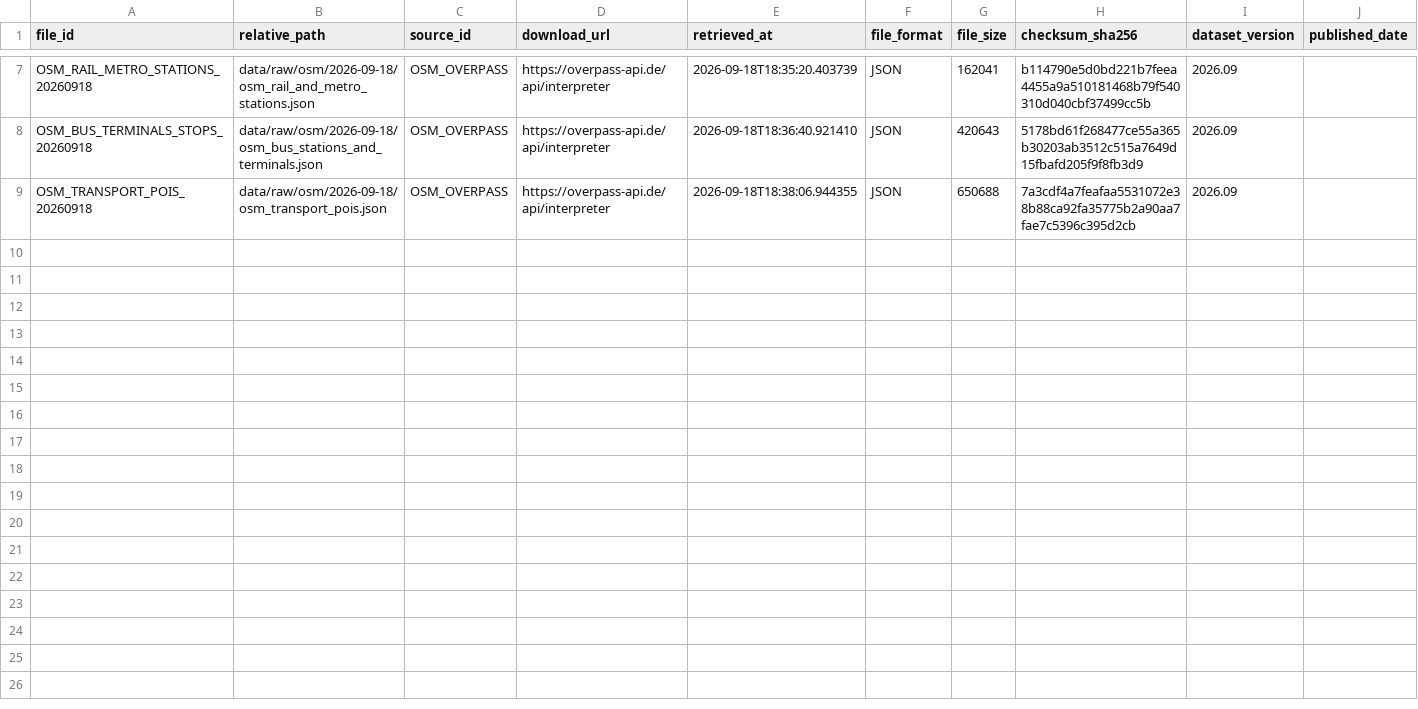
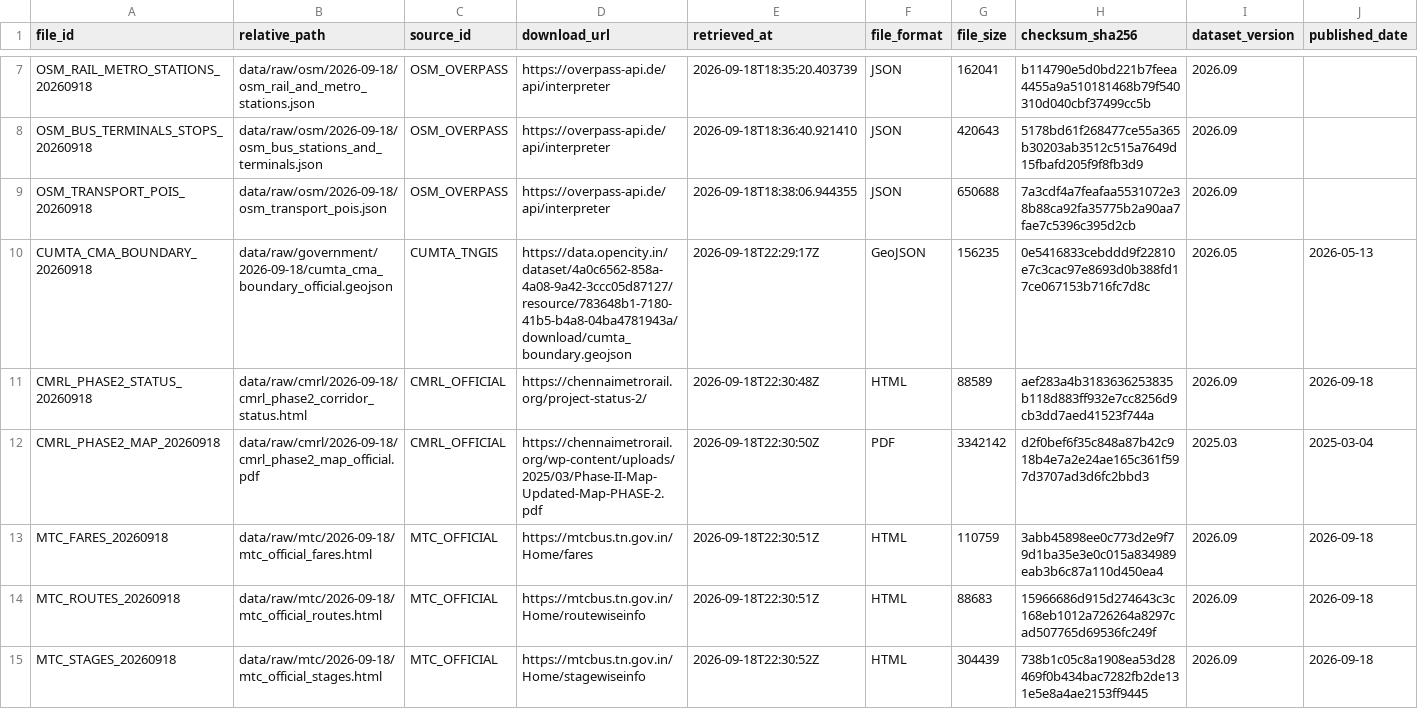
Before and after one commit to kaustubh-dot/nlp-transport-assistant, a CSV file: metadata/raw_file_manifest.csv, drawn as a sheet; only a part is shown, gaps mark what is left out; rows hold the shown columns only; the diff names each change by its address in the sheet, - before the commit and + after, or states it on an @@ line.

Commit message:
feat(data): execute corrective data audit v1.1 and establish provisional canonical knowledge base
- Incorporate official CUMTA/TNGIS administrative boundary polygon (7,157 vertices) with pure Python ray-casting in scripts/normalize/compute_cma_boundary.py
- Recompute inside_cma across stops (7,041 inside, 95 Chennai-serving external commuter rail stops preserved) and places (1,282 inside, 339 external)
- Ingest official disclosures: CMRL Phase II status HTML & map PDF, MTC fare list, 685 route codes, 1,562 stages
- Document opendata.cumta.org DNS NXDOMAIN & auth blocker and Type-B manual fetch protocol in MANUAL_ACTION_REQUIRED.md
- Refactor build_canonical_db.py for true multi-source canonical resolution (7,136 physical stops, 7,246 entity_source_links) while preserving mode separation
- Decouple manual quality gates (211 hub candidates with 98 Tier 1 core pairs, 37 interchanges, 151 walking transfers) with unverified default flags
- Recompute coverage metrics directly from live SQLite queries (Metro 41 operational physical, Tamil 421, Hindi 0 from raw sources)
- Classify 298 conflicts into AUTO_RESOLVED and UNRESOLVED_NONBLOCKING
- Update manifests, reports, and coverage matrix for snapshot version chennai_multimodal_v1.1
- Preserve frozen NLP benchmark (3,916 / 716 / 572 split and 149 gold queries 100% untouched; all 74 tests pass)

```diff
--- a/metadata/raw_file_manifest.csv
+++ b/metadata/raw_file_manifest.csv
+row 10: CUMTA_CMA_BOUNDARY_20260918 | data/raw/government/2026-09-18/cumta_cma_boundary_official.geojson | CUMTA_TNGIS | https://data.opencity.in/dataset/4a0c6562-858a-4a08-9a42-3ccc05d87127/resource/783648b1-7180-41b5-b4a8-04ba4781943a/download/cumta_boundary.geojson | 2026-09-18T22:29:17Z | GeoJSON | 156235 | 0e5416833cebddd9f22810e7c3cac97e8693d0b388fd17ce067153b716fc7d8c | 2026.05 | 2026-05-13
+row 11: CMRL_PHASE2_STATUS_20260918 | data/raw/cmrl/2026-09-18/cmrl_phase2_corridor_status.html | CMRL_OFFICIAL | https://chennaimetrorail.org/project-status-2/ | 2026-09-18T22:30:48Z | HTML | 88589 | aef283a4b3183636253835b118d883ff932e7cc8256d9cb3dd7aed41523f744a | 2026.09 | 2026-09-18
+row 12: CMRL_PHASE2_MAP_20260918 | data/raw/cmrl/2026-09-18/cmrl_phase2_map_official.pdf | CMRL_OFFICIAL | https://chennaimetrorail.org/wp-content/uploads/2025/03/Phase-II-Map-Updated-Map-PHASE-2.pdf | 2026-09-18T22:30:50Z | PDF | 3342142 | d2f0bef6f35c848a87b42c918b4e7a2e24ae165c361f597d3707ad3d6fc2bbd3 | 2025.03 | 2025-03-04
+row 13: MTC_FARES_20260918 | data/raw/mtc/2026-09-18/mtc_official_fares.html | MTC_OFFICIAL | https://mtcbus.tn.gov.in/Home/fares | 2026-09-18T22:30:51Z | HTML | 110759 | 3abb45898ee0c773d2e9f79d1ba35e3e0c015a834989eab3b6c87a110d450ea4 | 2026.09 | 2026-09-18
+row 14: MTC_ROUTES_20260918 | data/raw/mtc/2026-09-18/mtc_official_routes.html | MTC_OFFICIAL | https://mtcbus.tn.gov.in/Home/routewiseinfo | 2026-09-18T22:30:51Z | HTML | 88683 | 15966686d915d274643c3c168eb1012a726264a8297cad507765d69536fc249f | 2026.09 | 2026-09-18
+row 15: MTC_STAGES_20260918 | data/raw/mtc/2026-09-18/mtc_official_stages.html | MTC_OFFICIAL | https://mtcbus.tn.gov.in/Home/stagewiseinfo | 2026-09-18T22:30:52Z | HTML | 304439 | 738b1c05c8a1908ea53d28469f0b434bac7282fb2de131e5e8a4ae2153ff9445 | 2026.09 | 2026-09-18
```
Also changed, not shown: data/manual/landmark_priority/landmark_candidates.csv, data/normalized/places/normalized_places.csv, 34 other files.
